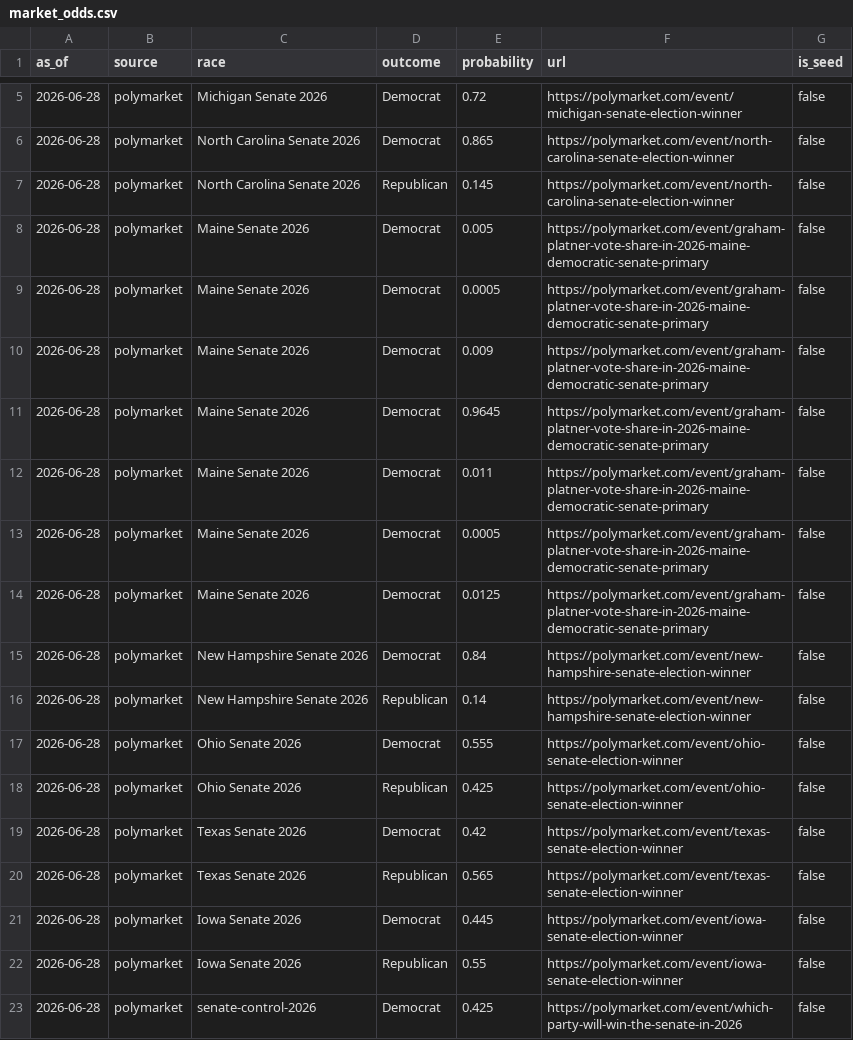
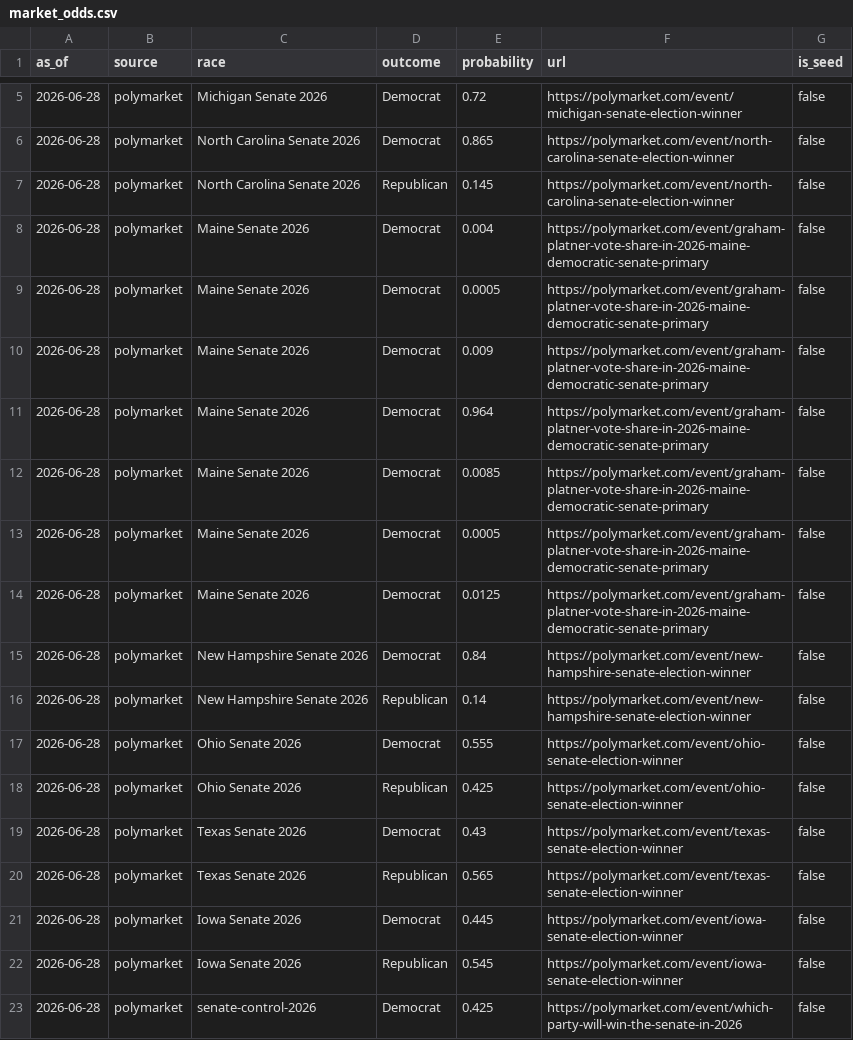
Before and after one commit to Hijodeagua/Election-models-by-Tre, a CSV file: data/fallback/market_odds.csv, drawn as a sheet; only a part is shown, gaps mark what is left out.

```diff
--- a/data/fallback/market_odds.csv
+++ b/data/fallback/market_odds.csv
@@ -7,7 +7,7 @@ as_of,source,race,outcome,probability,url,is_seed
 2026-06-28,polymarket,North Carolina Senate 2026,Republican,0.145,https://polymarket.com/event/north-carolina-senate-election-winner,false
-2026-06-28,polymarket,Maine Senate 2026,Democrat,0.005,https://polymarket.com/event/graham-platner-vote-share-in-2026-maine-democratic-senate-primary,false
+2026-06-28,polymarket,Maine Senate 2026,Democrat,0.004,https://polymarket.com/event/graham-platner-vote-share-in-2026-maine-democratic-senate-primary,false
 2026-06-28,polymarket,Maine Senate 2026,Democrat,0.0005,https://polymarket.com/event/graham-platner-vote-share-in-2026-maine-democratic-senate-primary,false
 2026-06-28,polymarket,Maine Senate 2026,Democrat,0.009,https://polymarket.com/event/graham-platner-vote-share-in-2026-maine-democratic-senate-primary,false
-2026-06-28,polymarket,Maine Senate 2026,Democrat,0.9645,https://polymarket.com/event/graham-platner-vote-share-in-2026-maine-democratic-senate-primary,false
-2026-06-28,polymarket,Maine Senate 2026,Democrat,0.011,https://polymarket.com/event/graham-platner-vote-share-in-2026-maine-democratic-senate-primary,false
+2026-06-28,polymarket,Maine Senate 2026,Democrat,0.964,https://polymarket.com/event/graham-platner-vote-share-in-2026-maine-democratic-senate-primary,false
+2026-06-28,polymarket,Maine Senate 2026,Democrat,0.0085,https://polymarket.com/event/graham-platner-vote-share-in-2026-maine-democratic-senate-primary,false
 2026-06-28,polymarket,Maine Senate 2026,Democrat,0.0005,https://polymarket.com/event/graham-platner-vote-share-in-2026-maine-democratic-senate-primary,false
@@ -18,6 +18,6 @@ as_of,source,race,outcome,probability,url,is_seed
 2026-06-28,polymarket,Ohio Senate 2026,Republican,0.425,https://polymarket.com/event/ohio-senate-election-winner,false
-2026-06-28,polymarket,Texas Senate 2026,Democrat,0.42,https://polymarket.com/event/texas-senate-election-winner,false
+2026-06-28,polymarket,Texas Senate 2026,Democrat,0.43,https://polymarket.com/event/texas-senate-election-winner,false
 2026-06-28,polymarket,Texas Senate 2026,Republican,0.565,https://polymarket.com/event/texas-senate-election-winner,false
 2026-06-28,polymarket,Iowa Senate 2026,Democrat,0.445,https://polymarket.com/event/iowa-senate-election-winner,false
-2026-06-28,polymarket,Iowa Senate 2026,Republican,0.55,https://polymarket.com/event/iowa-senate-election-winner,false
+2026-06-28,polymarket,Iowa Senate 2026,Republican,0.545,https://polymarket.com/event/iowa-senate-election-winner,false
 2026-06-28,polymarket,senate-control-2026,Democrat,0.425,https://polymarket.com/event/which-party-will-win-the-senate-in-2026,false
```
Also changed, not shown: 3 other files.
